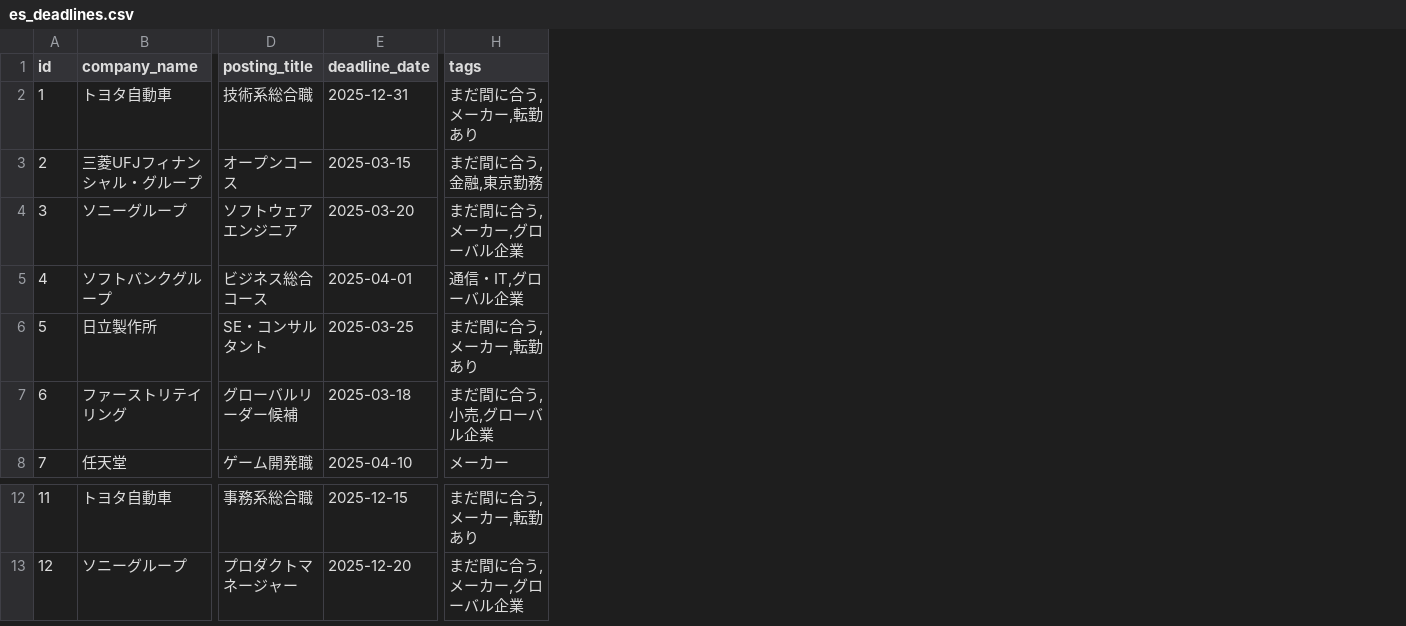
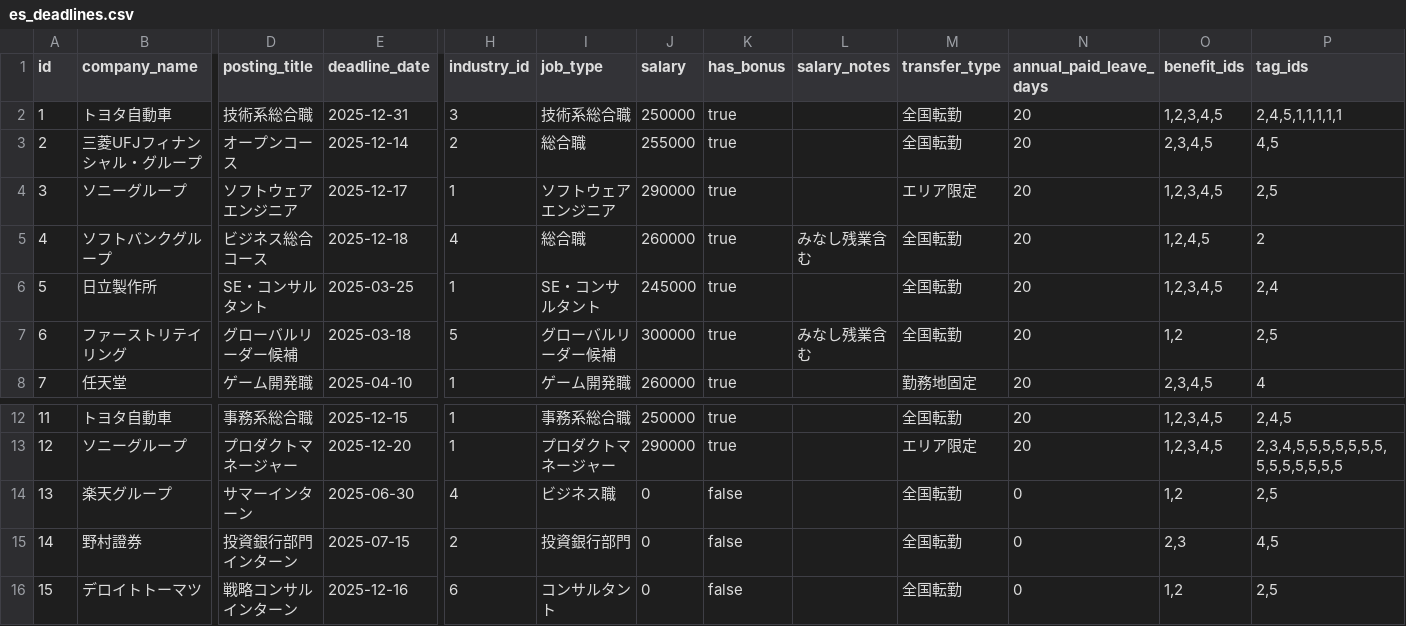
Before and after one commit to Rowdife/oteyuryo_es_calendar, a CSV file: web/data/es_deadlines.csv, drawn as a sheet; only a part is shown, gaps mark what is left out; removed rows and columns are numbered as before the commit, all else as after; rows hold the shown columns only; the diff names each change by its address in the sheet, - before the commit and + after, or states it on an @@ line.

```diff
--- a/web/data/es_deadlines.csv
+++ b/web/data/es_deadlines.csv
-column H (tags), rows 2-8: まだ間に合う,メーカー,転勤あり | まだ間に合う,金融,東京勤務 | まだ間に合う,メーカー,グローバル企業 | 通信・IT,グローバル企業 | まだ間に合う,メーカー,転勤あり | まだ間に合う,小売,グローバル企業 | メーカー; rows 12-13: まだ間に合う,メーカー,転勤あり | まだ間に合う,メーカー,グローバル企業
+column H (industry_id), rows 2-8: 3 | 2 | 1 | 4 | 1 | 5 | 1; rows 12-13: 1 | 1
+column I (job_type), rows 2-8: 技術系総合職 | 総合職 | ソフトウェアエンジニア | 総合職 | SE・コンサルタント | グローバルリーダー候補 | ゲーム開発職; rows 12-13: 事務系総合職 | プロダクトマネージャー
+column J (salary), rows 2-8: 250000 | 255000 | 290000 | 260000 | 245000 | 300000 | 260000; rows 12-13: 250000 | 290000
+column K (has_bonus), rows 2-8: all true; rows 12-13: true | true
+column L (salary_notes), rows 5-7: みなし残業含む |  | みなし残業含む
+column M (transfer_type), rows 2-8: 全国転勤 | 全国転勤 | エリア限定 | 全国転勤 | 全国転勤 | 全国転勤 | 勤務地固定; rows 12-13: 全国転勤 | エリア限定
+column N (annual_paid_leave_days), rows 2-8: all 20; rows 12-13: 20 | 20
+column O (benefit_ids), rows 2-8: 1,2,3,4,5 | 2,3,4,5 | 1,2,3,4,5 | 1,2,4,5 | 1,2,3,4,5 | 1,2 | 2,3,4,5; rows 12-13: 1,2,3,4,5 | 1,2,3,4,5
+column P (tag_ids), rows 2-8: 2,4,5,1,1,1,1,1 | 4,5 | 2,5 | 2 | 2,4 | 2,5 | 4; rows 12-13: 2,4,5 | 2,3,4,5,5,5,5,5,5,5,5,5,5,5,5,5,5
-E3 (deadline_date): 2025-03-15
+E3 (deadline_date): 2025-12-14
-E4 (deadline_date): 2025-03-20
+E4 (deadline_date): 2025-12-17
-E5 (deadline_date): 2025-04-01
+E5 (deadline_date): 2025-12-18
+row 14: 13 | 楽天グループ | サマーインターン | 2025-06-30 | 4 | ビジネス職 | 0 | false |  | 全国転勤 | 0 | 1,2 | 2,5
+row 15: 14 | 野村證券 | 投資銀行部門インターン | 2025-07-15 | 2 | 投資銀行部門 | 0 | false |  | 全国転勤 | 0 | 2,3 | 4,5
+row 16: 15 | デロイトトーマツ | 戦略コンサルインターン | 2025-12-16 | 6 | コンサルタント | 0 | false |  | 全国転勤 | 0 | 1,2 | 2,5
```
Also changed, not shown: 29 other files.
